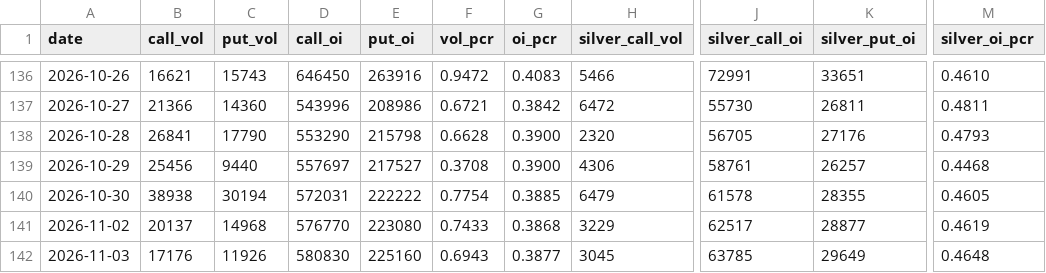
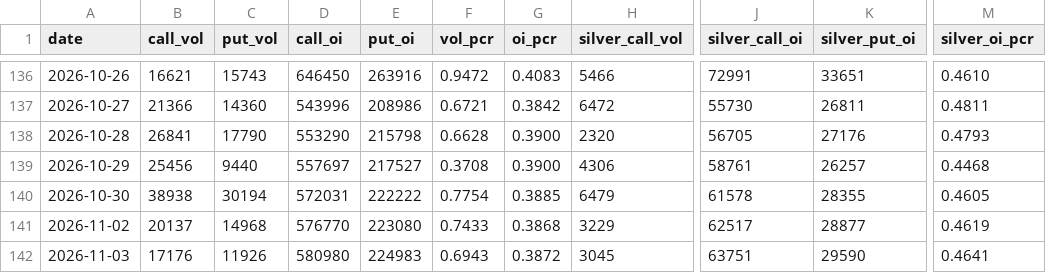
Before and after one commit to Allenvip1/G-P-C-R, a CSV file: data/gold_pcr.csv, drawn as a sheet; only a part is shown, gaps mark what is left out; the diff names each change by its address in the sheet, - before the commit and + after, or states it on an @@ line.

```diff
--- a/data/gold_pcr.csv
+++ b/data/gold_pcr.csv
-D142 (call_oi): 580830
+D142 (call_oi): 580980
-E142 (put_oi): 225160
+E142 (put_oi): 224983
-G142 (oi_pcr): 0.3877
+G142 (oi_pcr): 0.3872
-J142 (silver_call_oi): 63785
+J142 (silver_call_oi): 63751
-K142 (silver_put_oi): 29649
+K142 (silver_put_oi): 29590
-M142 (silver_oi_pcr): 0.4648
+M142 (silver_oi_pcr): 0.4641
```
Also changed, not shown: data/by_expiry.csv, data/price_gold.csv, 2 other files.
